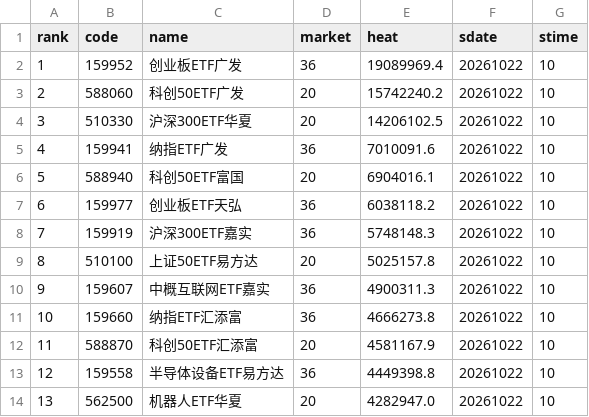
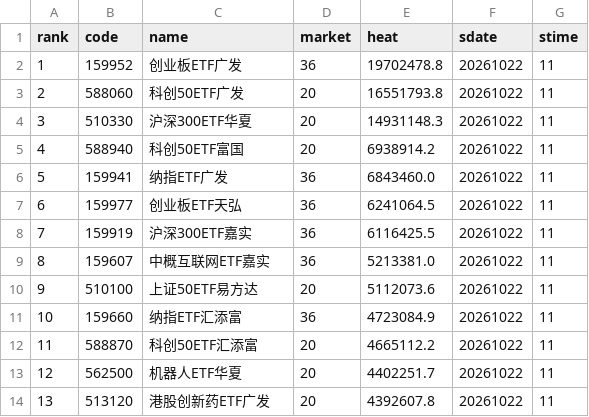
Before and after one commit to zihengniu9/etf-rotation-desk, a CSV file: outputs/etf_hot_rank.csv, drawn as a sheet; only a part is shown; the diff covers the shown part only.

Commit message:
Update dashboard data 2026-10-22 (intraday)

```diff
--- a/outputs/etf_hot_rank.csv
+++ b/outputs/etf_hot_rank.csv
@@ -1,14 +1,14 @@
 rank,code,name,market,heat,sdate,stime
-1,159952,创业板ETF广发,36,19089969.4,20261022,10
-2,588060,科创50ETF广发,20,15742240.2,20261022,10
-3,510330,沪深300ETF华夏,20,14206102.5,20261022,10
-4,159941,纳指ETF广发,36,7010091.6,20261022,10
-5,588940,科创50ETF富国,20,6904016.1,20261022,10
-6,159977,创业板ETF天弘,36,6038118.2,20261022,10
-7,159919,沪深300ETF嘉实,36,5748148.3,20261022,10
-8,510100,上证50ETF易方达,20,5025157.8,20261022,10
-9,159607,中概互联网ETF嘉实,36,4900311.3,20261022,10
-10,159660,纳指ETF汇添富,36,4666273.8,20261022,10
-11,588870,科创50ETF汇添富,20,4581167.9,20261022,10
-12,159558,半导体设备ETF易方达,36,4449398.8,20261022,10
-13,562500,机器人ETF华夏,20,4282947.0,20261022,10
+1,159952,创业板ETF广发,36,19702478.8,20261022,11
+2,588060,科创50ETF广发,20,16551793.8,20261022,11
+3,510330,沪深300ETF华夏,20,14931148.3,20261022,11
+4,588940,科创50ETF富国,20,6938914.2,20261022,11
+5,159941,纳指ETF广发,36,6843460.0,20261022,11
+6,159977,创业板ETF天弘,36,6241064.5,20261022,11
+7,159919,沪深300ETF嘉实,36,6116425.5,20261022,11
+8,159607,中概互联网ETF嘉实,36,5213381.0,20261022,11
+9,510100,上证50ETF易方达,20,5112073.6,20261022,11
+10,159660,纳指ETF汇添富,36,4723084.9,20261022,11
+11,588870,科创50ETF汇添富,20,4665112.2,20261022,11
+12,562500,机器人ETF华夏,20,4402251.7,20261022,11
+13,513120,港股创新药ETF广发,20,4392607.8,20261022,11
```
Also changed, not shown: 60 edited cells elsewhere in this file, outputs/etf_backtest_curve.csv, outputs/etf_backtest_positions.csv, 15 other files.
